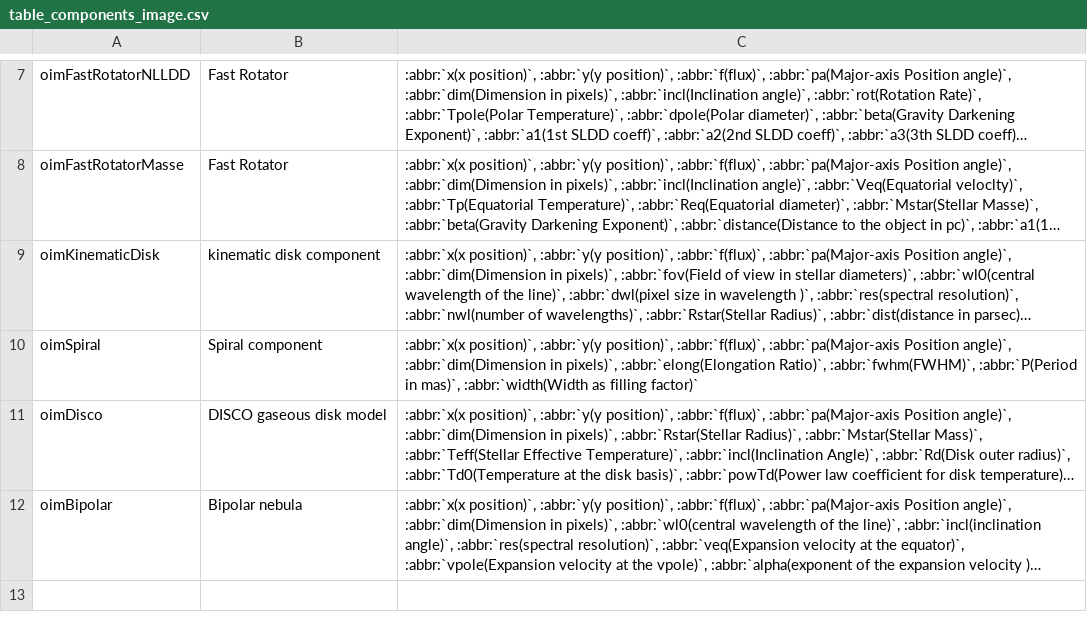
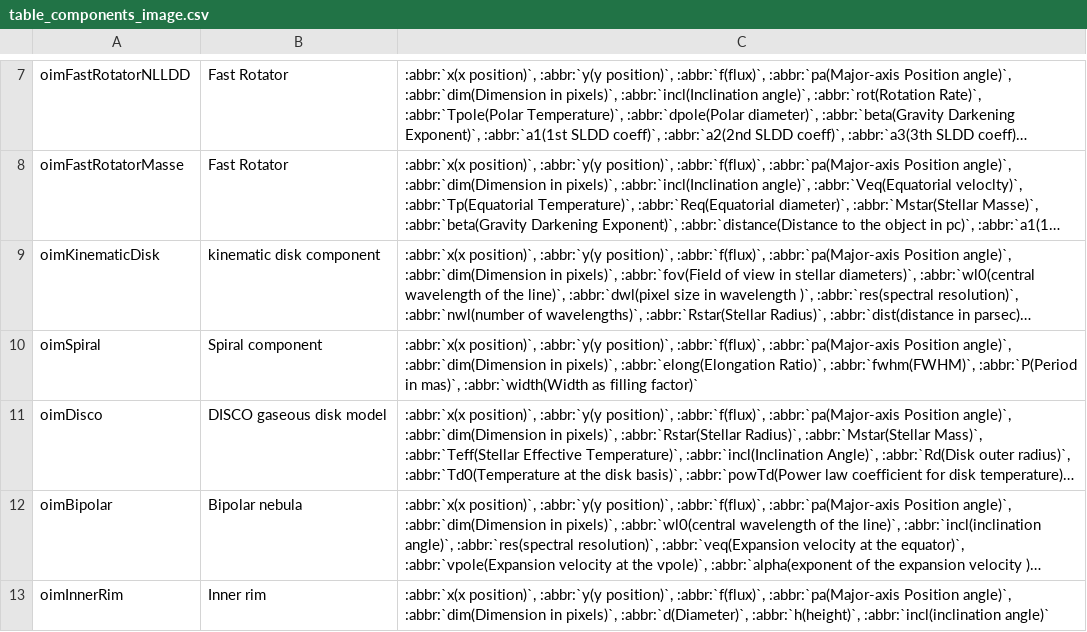
Before and after one commit to oimodeler/oimodeler, a CSV file: docs/source/table_components_image.csv, drawn as a sheet; only a part is shown, gaps mark what is left out; long unchanged cells end in …; the diff names each change by its address in the sheet, - before the commit and + after, or states it on an @@ line.

```diff
--- a/docs/source/table_components_image.csv
+++ b/docs/source/table_components_image.csv
+row 13: oimInnerRim | Inner rim | :abbr:`x(x position)`, :abbr:`y(y position)`, :abbr:`f(flux)`, :abbr:`pa(Major-axis Position angle)`, :abbr:`dim(Dimension in pixels)`, :abbr:`d(Diameter)`, :abbr:`h(height)`, :abbr:`incl(inclination angle)`
```
Also changed, not shown: docs/source/table_components_fourier.csv, docs/source/table_components_radial.csv, 6 other files.
